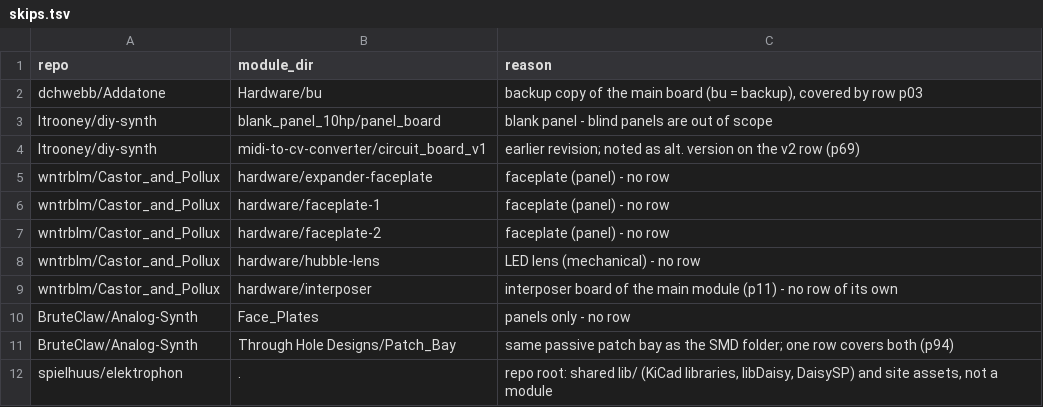
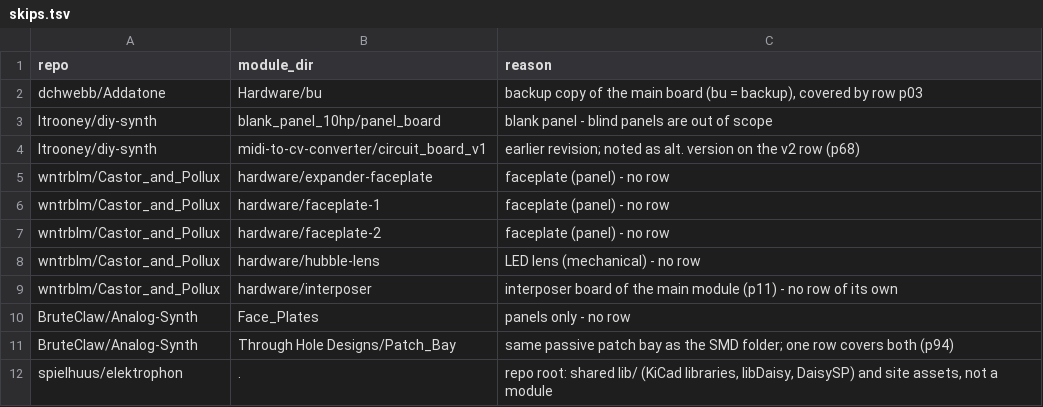
Before and after one commit to daaaaaaaaaniel/my-awesome-eurorack, a TSV file: data/skips.tsv, drawn as a sheet.

```diff
--- a/data/skips.tsv
+++ b/data/skips.tsv
@@ -3,3 +3,3 @@ dchwebb/Addatone	Hardware/bu	backup copy of the main board (bu = backup), covere
 ltrooney/diy-synth	blank_panel_10hp/panel_board	blank panel - blind panels are out of scope
-ltrooney/diy-synth	midi-to-cv-converter/circuit_board_v1	earlier revision; noted as alt. version on the v2 row (p69)
+ltrooney/diy-synth	midi-to-cv-converter/circuit_board_v1	earlier revision; noted as alt. version on the v2 row (p68)
 wntrblm/Castor_and_Pollux	hardware/expander-faceplate	faceplate (panel) - no row
```
